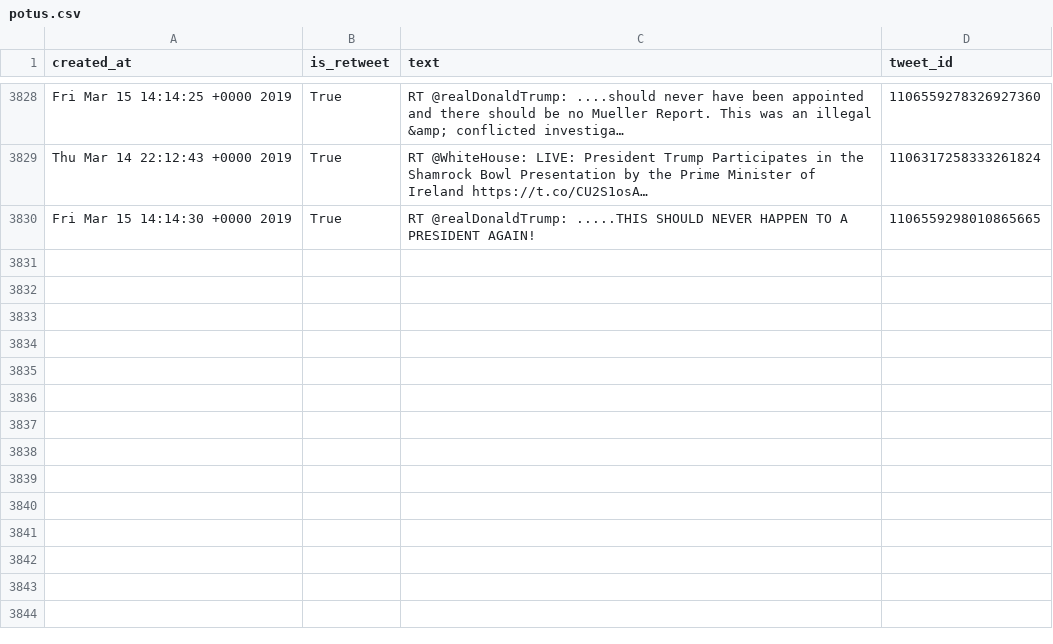
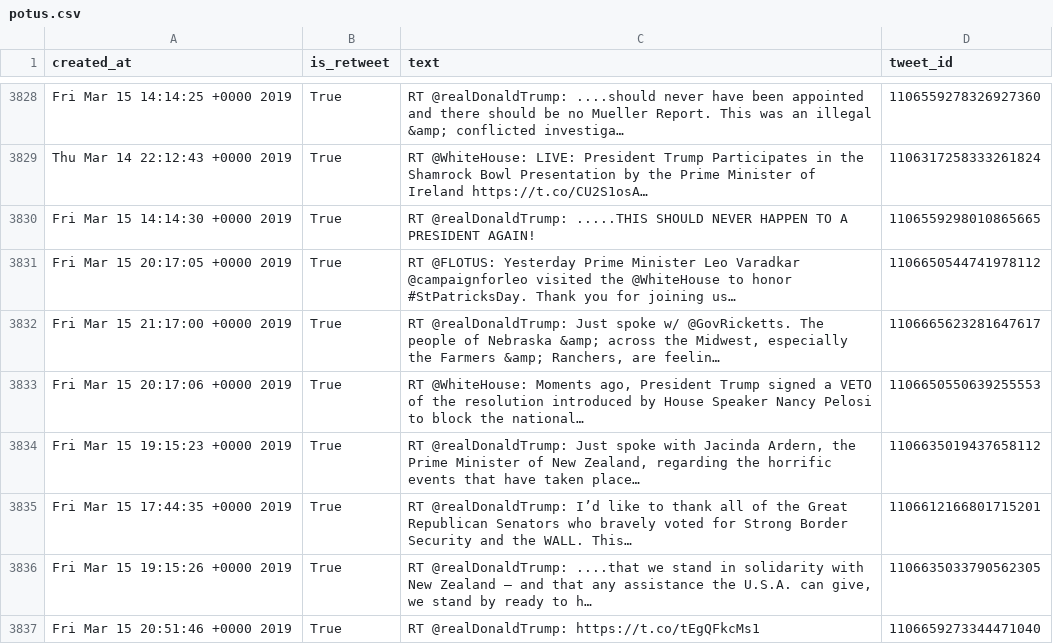
Before and after one commit to cpenalobel/sportsdata, a CSV file: twets/potus.csv, drawn as a sheet; only a part is shown, gaps mark what is left out; the diff names each change by its address in the sheet, - before the commit and + after, or states it on an @@ line.

```diff
--- a/twets/potus.csv
+++ b/twets/potus.csv
+row 3831: Fri Mar 15 20:17:05 +0000 2019 | True | RT @FLOTUS: Yesterday Prime Minister Leo Varadkar @campaignforleo visited the @WhiteHouse to honor #StPatricksDay. Thank you for joining us… | 1106650544741978112
+row 3832: Fri Mar 15 21:17:00 +0000 2019 | True | RT @realDonaldTrump: Just spoke w/ @GovRicketts. The people of Nebraska &amp; across the Midwest, especially the Farmers &amp; Ranchers, are feelin… | 1106665623281647617
+row 3833: Fri Mar 15 20:17:06 +0000 2019 | True | RT @WhiteHouse: Moments ago, President Trump signed a VETO of the resolution introduced by House Speaker Nancy Pelosi to block the national… | 1106650550639255553
+row 3834: Fri Mar 15 19:15:23 +0000 2019 | True | RT @realDonaldTrump: Just spoke with Jacinda Ardern, the Prime Minister of New Zealand, regarding the horrific events that have taken place… | 1106635019437658112
+row 3835: Fri Mar 15 17:44:35 +0000 2019 | True | RT @realDonaldTrump: I’d like to thank all of the Great Republican Senators who bravely voted for Strong Border Security and the WALL. This… | 1106612166801715201
+row 3836: Fri Mar 15 19:15:26 +0000 2019 | True | RT @realDonaldTrump: ....that we stand in solidarity with New Zealand – and that any assistance the U.S.A. can give, we stand by ready to h… | 1106635033790562305
+row 3837: Fri Mar 15 20:51:46 +0000 2019 | True | RT @realDonaldTrump: https://t.co/tEgQFkcMs1 | 1106659273344471040
```
Also changed, not shown: twets/realdonaldtrump.csv, twets/vp.csv, 1 other file.
